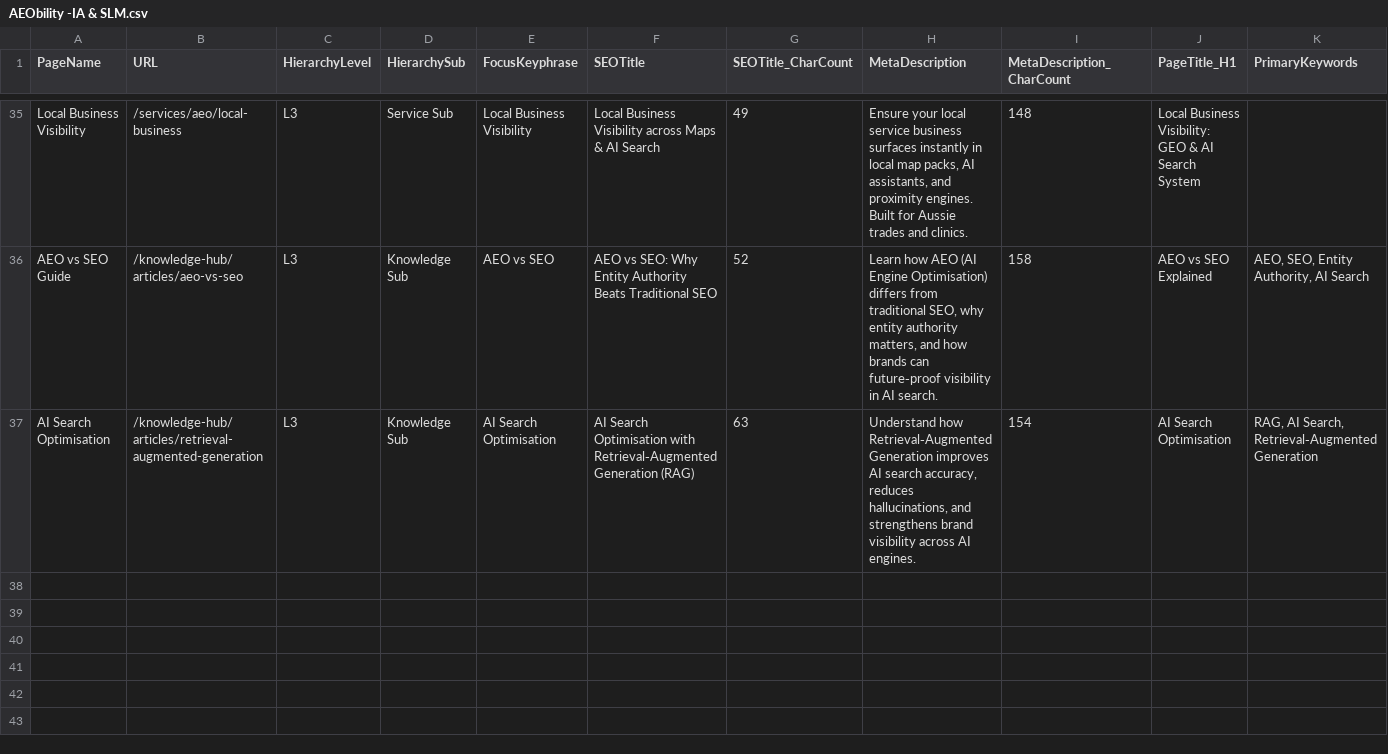
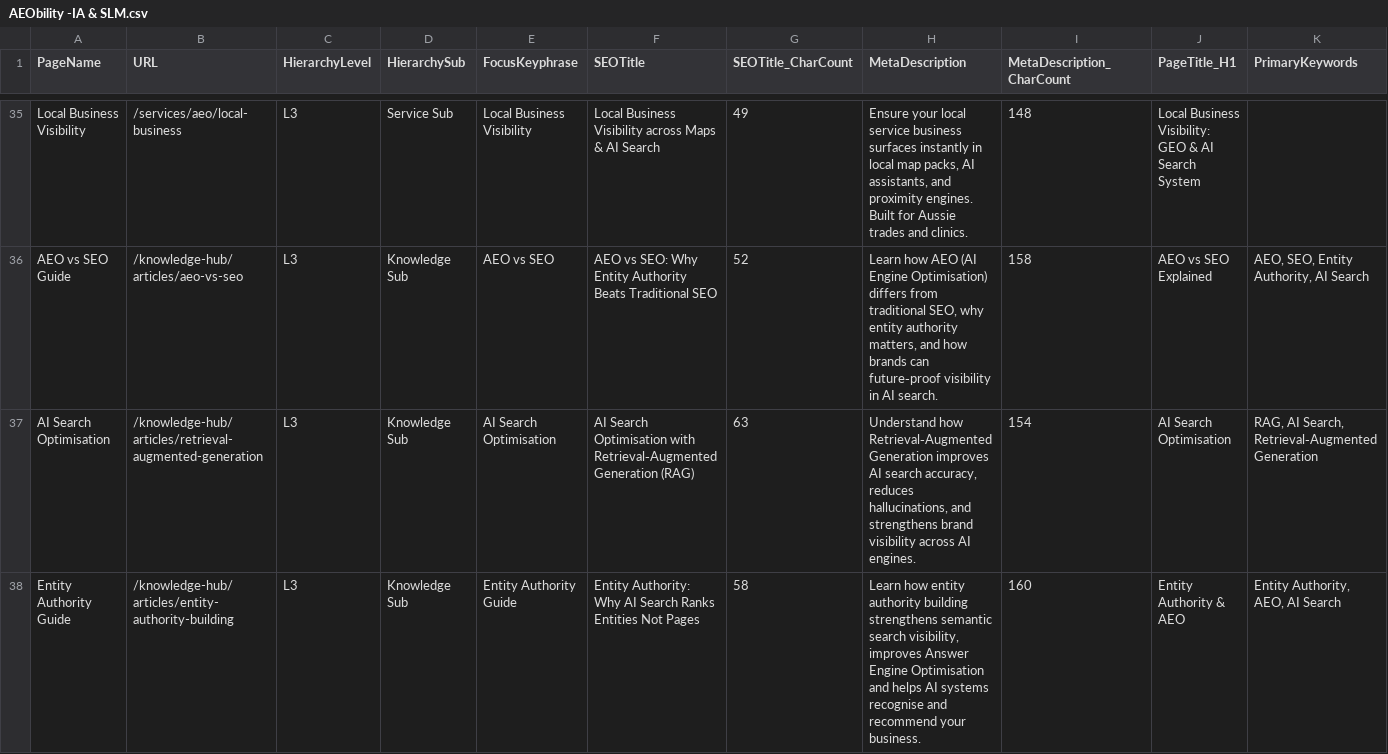
Before and after one commit to vinsnt76/aeobilty, a CSV file: AEObility -IA & SLM.csv, drawn as a sheet; only a part is shown, gaps mark what is left out; rows hold the shown columns only; the diff names each change by its address in the sheet, - before the commit and + after, or states it on an @@ line.

Commit message:
feat(knowledge-hub): add Entity Authority article guide and index entity node

```diff
--- a/AEObility -IA & SLM.csv
+++ b/AEObility -IA & SLM.csv
+row 38: Entity Authority Guide | /knowledge-hub/articles/entity-authority-building | L3 | Knowledge Sub | Entity Authority Guide | Entity Authority: Why AI Search Ranks Entities Not Pages | 58 | Learn how entity authority building strengthens semantic search visibility, improves Answer Engine Optimisation and helps AI systems recognise and recommend your business. | 160 | Entity Authority & AEO | Entity Authority, AEO, AI Search
```
Also changed, not shown: 6 other files.
